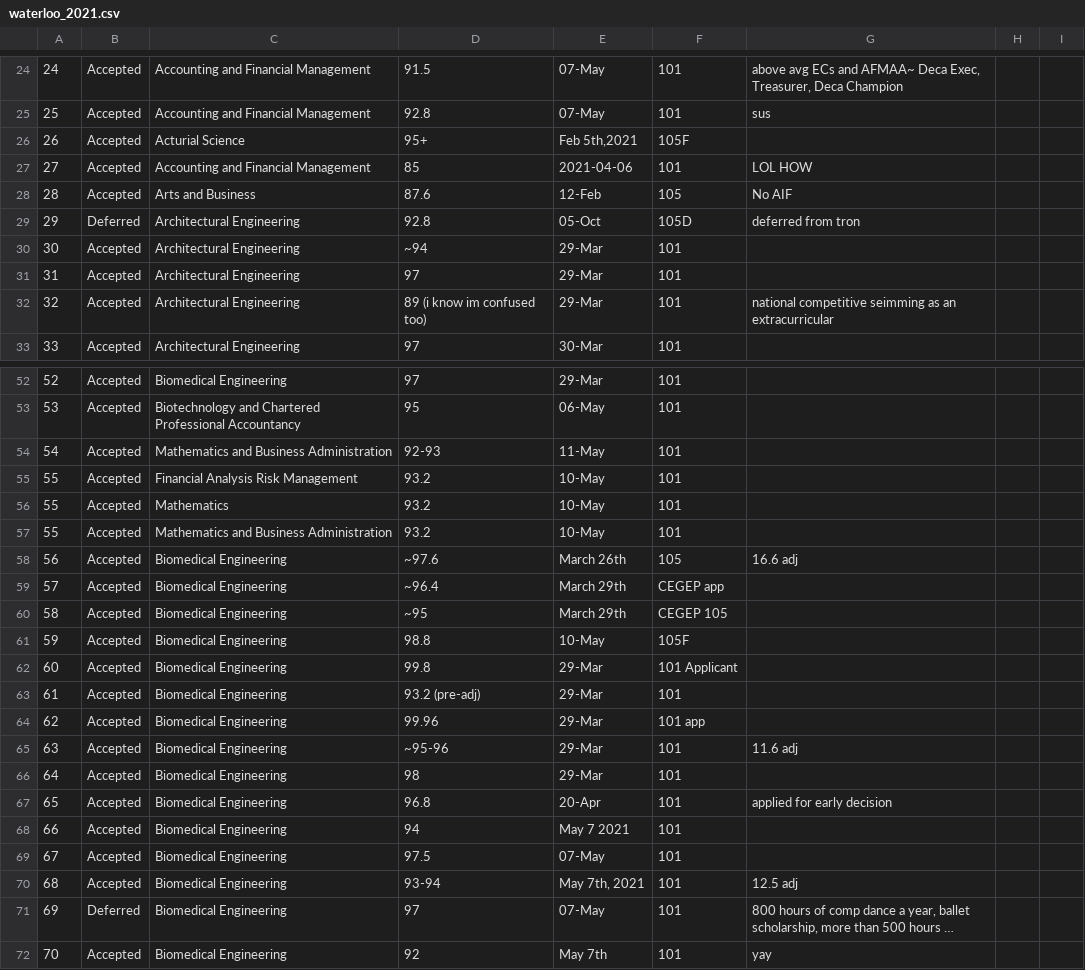
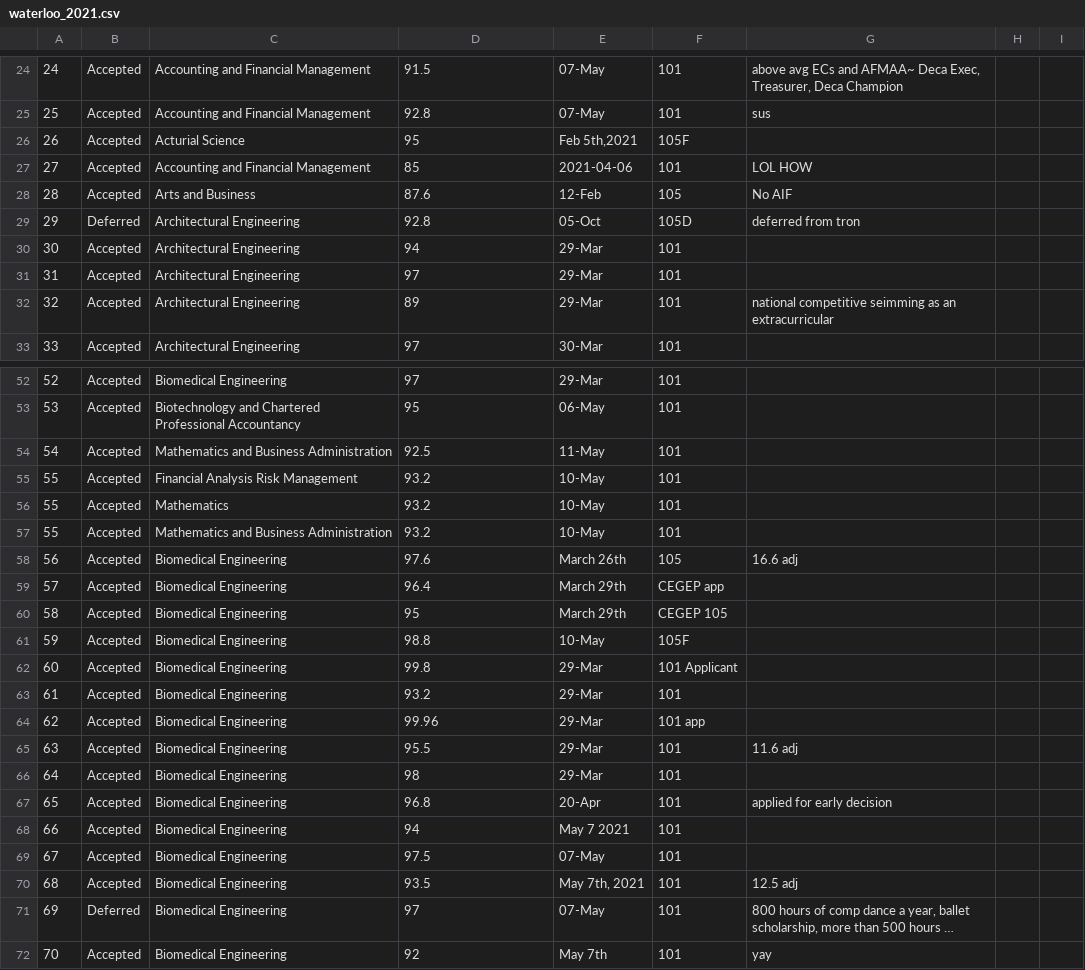
Before and after one commit to BotDeveloper605/WaterlooApplicantServerBot, a CSV file: data/waterloo_2021.csv, drawn as a sheet; only a part is shown, gaps mark what is left out; long unchanged cells end in …; the diff covers the shown part only; the diff names each change by its address in the sheet, - before the commit and + after, or states it on an @@ line.

```diff
--- a/data/waterloo_2021.csv
+++ b/data/waterloo_2021.csv
-D26: 95+
+D26: 95
-D30: ~94
+D30: 94
-D32: 89 (i know im confused too)
+D32: 89
-D54: 92-93
+D54: 92.5
-D58: ~97.6
+D58: 97.6
-D59: ~96.4
+D59: 96.4
-D60: ~95
+D60: 95
-D63: 93.2 (pre-adj)
+D63: 93.2
-D65: ~95-96
+D65: 95.5
-D70: 93-94
+D70: 93.5
```
Also changed, not shown: 85 edited cells elsewhere in this file.
